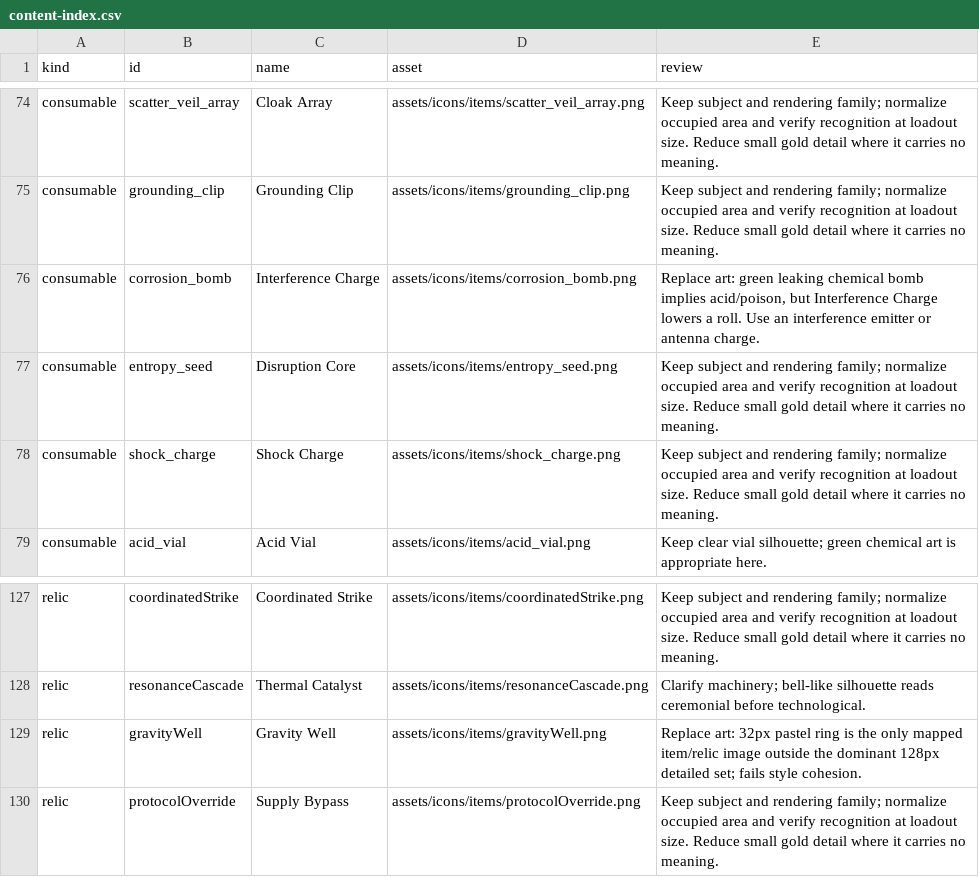
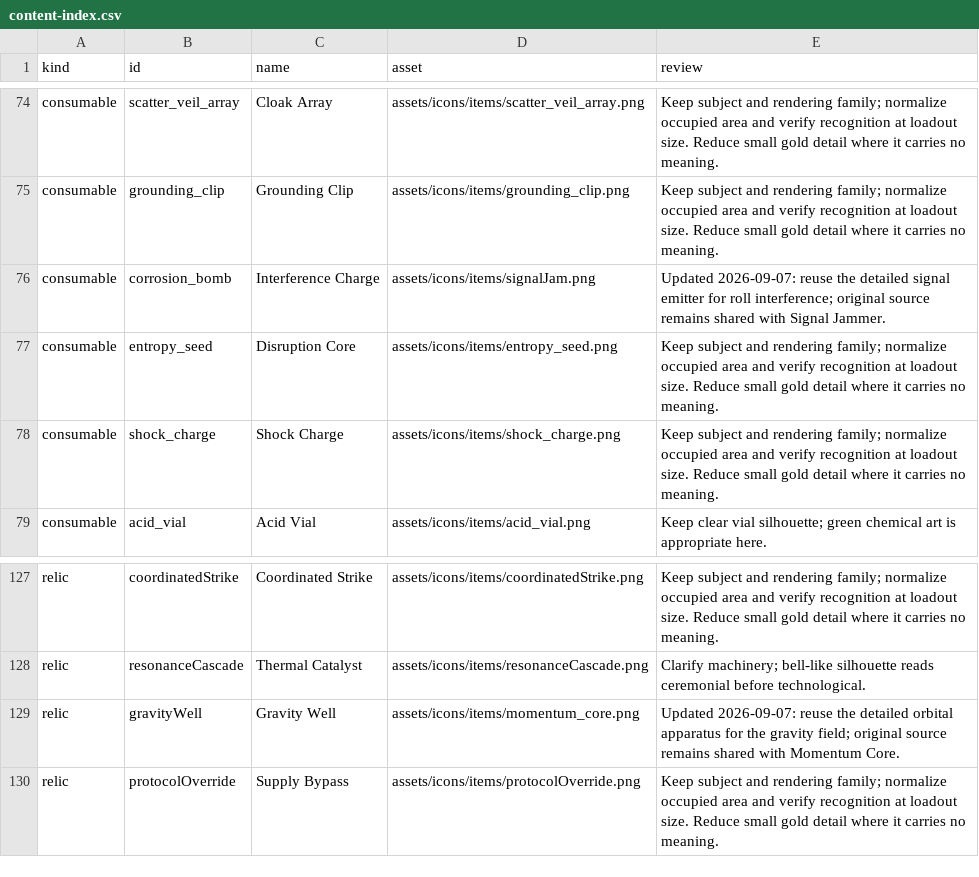
Before and after one commit to mtgmaniac/protocol, a CSV file: docs/visuals/2026-09-06/content-index.csv, drawn as a sheet; only a part is shown, gaps mark what is left out.

Commit message:
Bound combat numbers, refresh item art and center Continue
V09/V10 implemented; V07/V08 remain mockups. Reproduced V11 small-award layout and explained V12. Before and after verify_gate --skip-sim: all hard gates PASS, including new per-frame float bounds regression. Presentation only; no balance surface changed, simulation skipped and baseline unchanged. G-12 and visual bible updated.

```diff
--- a/docs/visuals/2026-09-06/content-index.csv
+++ b/docs/visuals/2026-09-06/content-index.csv
@@ -75,3 +75,3 @@ consumable,scatter_veil_array,Cloak Array,assets/icons/items/scatter_veil_array.
 consumable,grounding_clip,Grounding Clip,assets/icons/items/grounding_clip.png,Keep subject and rendering family; normalize occupied area and verify recognition at loadout size. Reduce small gold detail where it carries no meaning.
-consumable,corrosion_bomb,Interference Charge,assets/icons/items/corrosion_bomb.png,"Replace art: green leaking chemical bomb implies acid/poison, but Interference Charge lowers a roll. Use an interference emitter or antenna charge."
+consumable,corrosion_bomb,Interference Charge,assets/icons/items/signalJam.png,Updated 2026-09-07: reuse the detailed signal emitter for roll interference; original source remains shared with Signal Jammer.
 consumable,entropy_seed,Disruption Core,assets/icons/items/entropy_seed.png,Keep subject and rendering family; normalize occupied area and verify recognition at loadout size. Reduce small gold detail where it carries no meaning.
@@ -128,3 +128,3 @@ relic,coordinatedStrike,Coordinated Strike,assets/icons/items/coordinatedStrike.
 relic,resonanceCascade,Thermal Catalyst,assets/icons/items/resonanceCascade.png,Clarify machinery; bell-like silhouette reads ceremonial before technological.
-relic,gravityWell,Gravity Well,assets/icons/items/gravityWell.png,Replace art: 32px pastel ring is the only mapped item/relic image outside the dominant 128px detailed set; fails style cohesion.
+relic,gravityWell,Gravity Well,assets/icons/items/momentum_core.png,Updated 2026-09-07: reuse the detailed orbital apparatus for the gravity field; original source remains shared with Momentum Core.
 relic,protocolOverride,Supply Bypass,assets/icons/items/protocolOverride.png,Keep subject and rendering family; normalize occupied area and verify recognition at loadout size. Reduce small gold detail where it carries no meaning.
```
Also changed, not shown: 17 other files.
